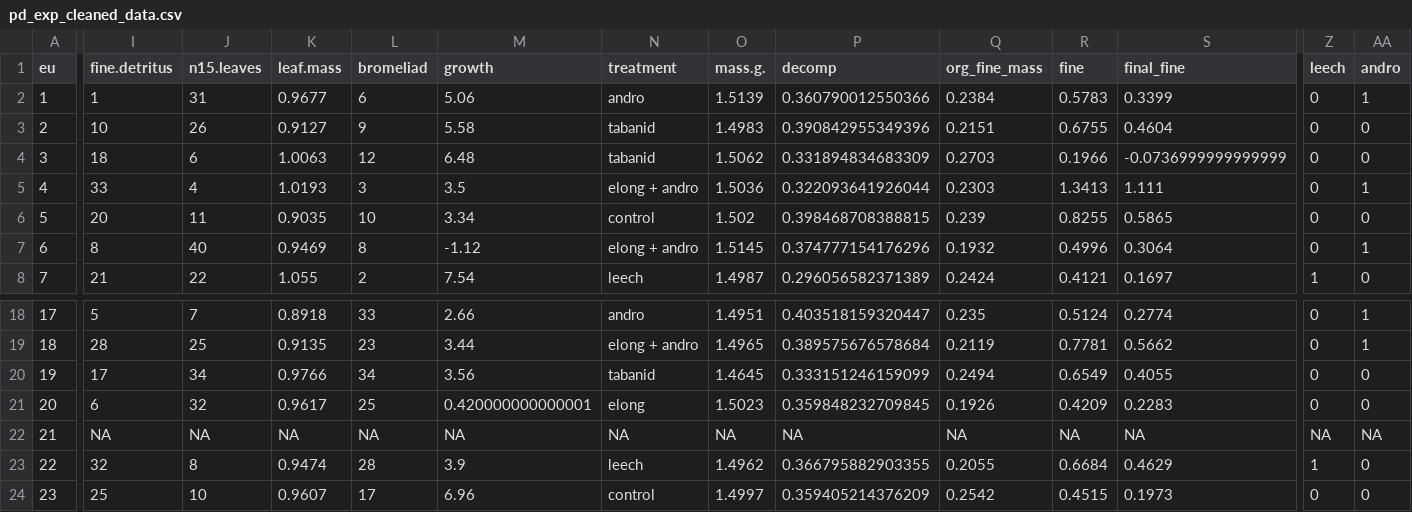
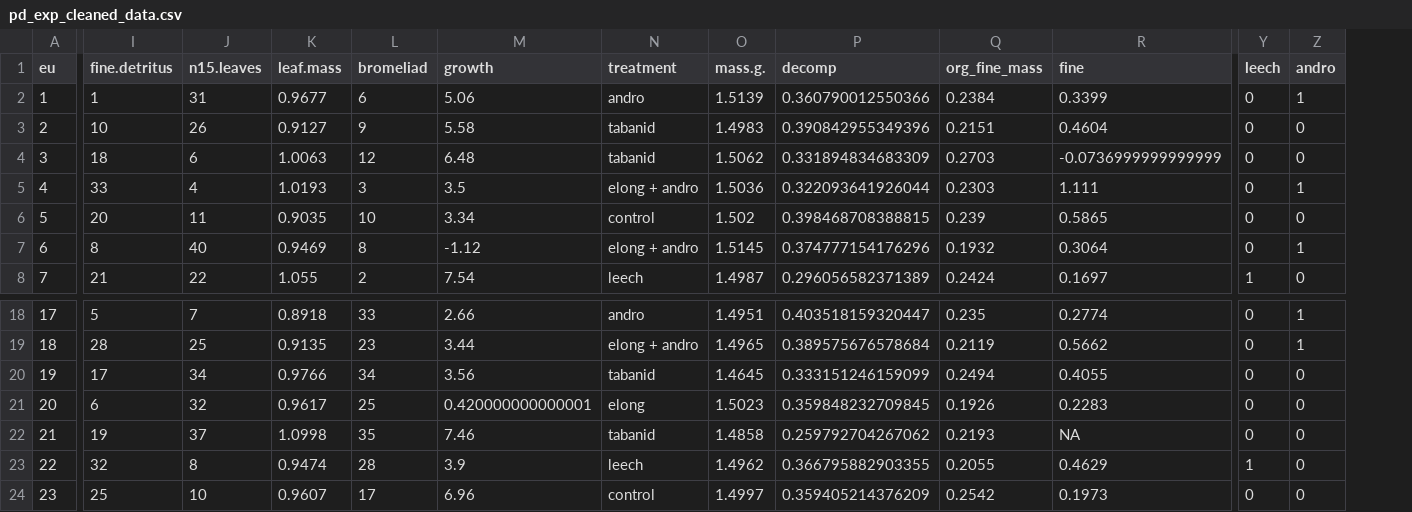
Before and after one commit to aammd/Predator_Phylogenetic_Diversity, a CSV file: data/pd_exp_cleaned_data.csv, drawn as a sheet; only a part is shown, gaps mark what is left out; removed rows and columns are numbered as before the commit, all else as after; the diff covers the shown part only; the diff names each change by its address in the sheet, - before the commit and + after, or states it on an @@ line.

```diff
--- a/data/pd_exp_cleaned_data.csv
+++ b/data/pd_exp_cleaned_data.csv
-column R (fine), rows 2-8: 0.5783 | 0.6755 | 0.1966 | 1.3413 | 0.8255 | 0.4996 | 0.4121; rows 18-24: 0.5124 | 0.7781 | 0.6549 | 0.4209 | NA | 0.6684 | 0.4515
-R1: final_fine
+R1: fine
-I22 (fine.detritus): NA
+I22 (fine.detritus): 19
-J22 (n15.leaves): NA
+J22 (n15.leaves): 37
-K22 (leaf.mass): NA
+K22 (leaf.mass): 1.0998
-L22 (bromeliad): NA
+L22 (bromeliad): 35
-M22 (growth): NA
+M22 (growth): 7.46
-N22 (treatment): NA
+N22 (treatment): tabanid
-O22 (mass.g.): NA
+O22 (mass.g.): 1.4858
-P22 (decomp): NA
+P22 (decomp): 0.259792704267062
-Q22 (org_fine_mass): NA
+Q22 (org_fine_mass): 0.2193
-Y22 (leech): NA
+Y22 (leech): 0
-Z22 (andro): NA
+Z22 (andro): 0
```
Also changed, not shown: 2 edited cells elsewhere in this file, 1 other file.
